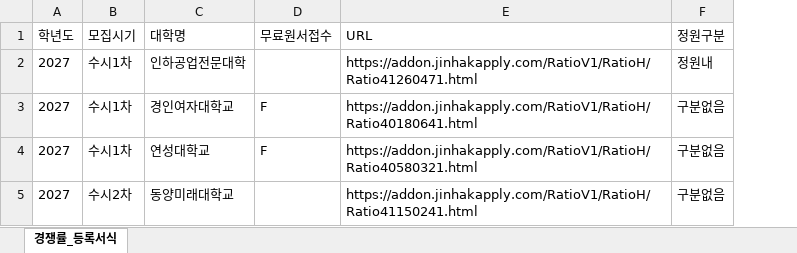
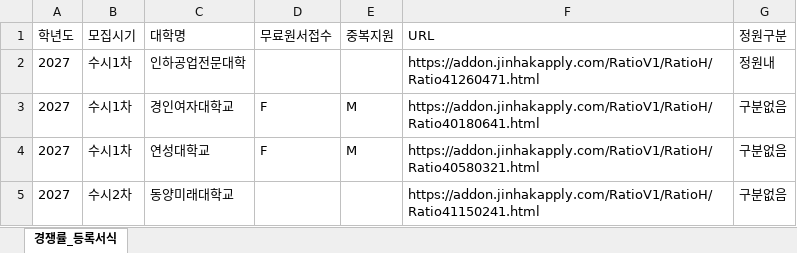
Before and after one commit to suego78ai/ipsi, an Excel workbook: template.xlsx, sheet 경쟁률_등록서식, drawn as a sheet; values as stored, in another font and other column widths than the file's, no borders; the diff names each change by its address in the sheet, - before the commit and + after, or states it on an @@ line.

Commit message:
feat: Add multi apply (M) column, badges, excel template and export support

```diff
--- a/template.xlsx (sheet 경쟁률_등록서식)
+++ b/template.xlsx (sheet 경쟁률_등록서식)
+column E (중복지원), rows 3-4: M | M
```
Also changed, not shown: 3 other files.
